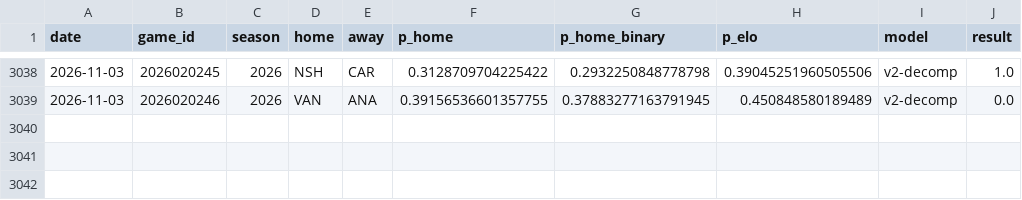
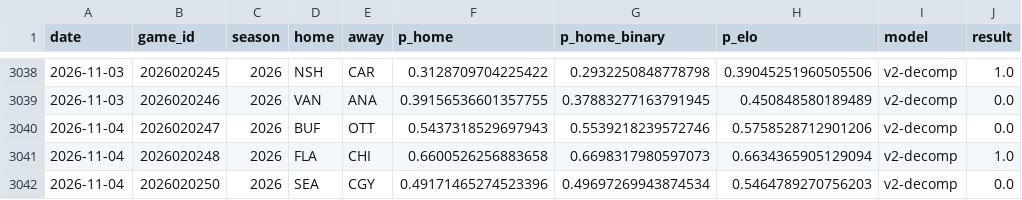
Before and after one commit to azcal/mbm-nhl, a CSV file: logs/graded.csv, drawn as a sheet; only a part is shown, gaps mark what is left out; the diff names each change by its address in the sheet, - before the commit and + after, or states it on an @@ line.

```diff
--- a/logs/graded.csv
+++ b/logs/graded.csv
+row 3040: 2026-11-04 | 2026020247 | 2026 | BUF | OTT | 0.5437318529697943 | 0.5539218239572746 | 0.5758528712901206 | v2-decomp | 0.0
+row 3041: 2026-11-04 | 2026020248 | 2026 | FLA | CHI | 0.6600526256883658 | 0.6698317980597073 | 0.6634365905129094 | v2-decomp | 1.0
+row 3042: 2026-11-04 | 2026020250 | 2026 | SEA | CGY | 0.49171465274523396 | 0.49697269943874534 | 0.5464789270756203 | v2-decomp | 0.0
```
Also changed, not shown: data/games.csv, logs/predictions.csv, 3 other files.
